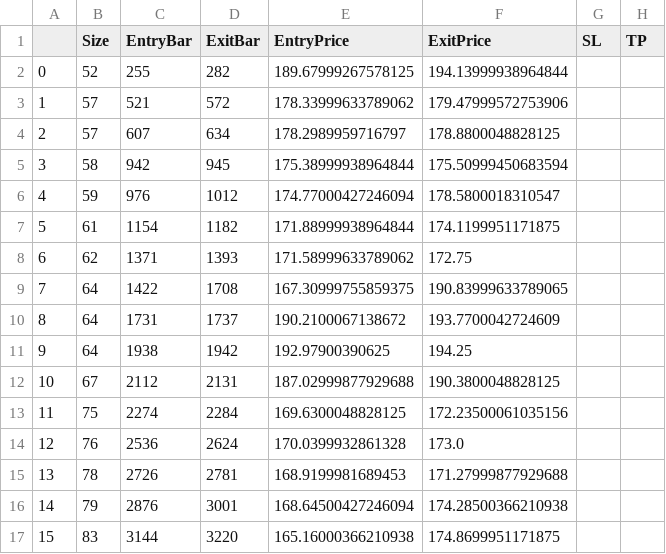
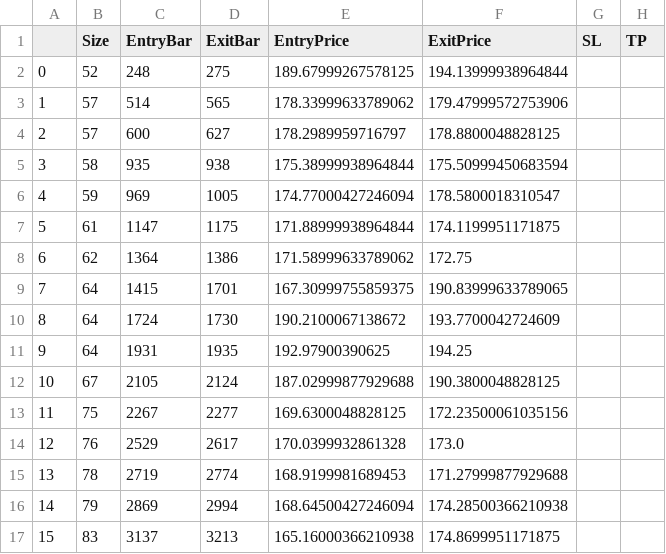
Before and after one commit to LinderCa/Notebooks_Trading, a CSV file: notebooks/data/backtesting/trades_AAPL.csv, drawn as a sheet; only a part is shown; the diff covers the shown part only; the diff names each change by its address in the sheet, - before the commit and + after, or states it on an @@ line.

Commit message:
Actualizar resultados del notebook

```diff
--- a/notebooks/data/backtesting/trades_AAPL.csv
+++ b/notebooks/data/backtesting/trades_AAPL.csv
-C2 (EntryBar): 255
+C2 (EntryBar): 248
-D2 (ExitBar): 282
+D2 (ExitBar): 275
-C3 (EntryBar): 521
+C3 (EntryBar): 514
-D3 (ExitBar): 572
+D3 (ExitBar): 565
-C4 (EntryBar): 607
+C4 (EntryBar): 600
-D4 (ExitBar): 634
+D4 (ExitBar): 627
-C5 (EntryBar): 942
+C5 (EntryBar): 935
-D5 (ExitBar): 945
+D5 (ExitBar): 938
-C6 (EntryBar): 976
+C6 (EntryBar): 969
-D6 (ExitBar): 1012
+D6 (ExitBar): 1005
-C7 (EntryBar): 1154
+C7 (EntryBar): 1147
-D7 (ExitBar): 1182
+D7 (ExitBar): 1175
-C8 (EntryBar): 1371
+C8 (EntryBar): 1364
-D8 (ExitBar): 1393
+D8 (ExitBar): 1386
-C9 (EntryBar): 1422
+C9 (EntryBar): 1415
-D9 (ExitBar): 1708
+D9 (ExitBar): 1701
-C10 (EntryBar): 1731
+C10 (EntryBar): 1724
-D10 (ExitBar): 1737
+D10 (ExitBar): 1730
-C11 (EntryBar): 1938
+C11 (EntryBar): 1931
-D11 (ExitBar): 1942
+D11 (ExitBar): 1935
-C12 (EntryBar): 2112
+C12 (EntryBar): 2105
-D12 (ExitBar): 2131
+D12 (ExitBar): 2124
-C13 (EntryBar): 2274
+C13 (EntryBar): 2267
-D13 (ExitBar): 2284
+D13 (ExitBar): 2277
-C14 (EntryBar): 2536
+C14 (EntryBar): 2529
-D14 (ExitBar): 2624
+D14 (ExitBar): 2617
-C15 (EntryBar): 2726
+C15 (EntryBar): 2719
-D15 (ExitBar): 2781
+D15 (ExitBar): 2774
-C16 (EntryBar): 2876
+C16 (EntryBar): 2869
-D16 (ExitBar): 3001
+D16 (ExitBar): 2994
-C17 (EntryBar): 3144
+C17 (EntryBar): 3137
-D17 (ExitBar): 3220
+D17 (ExitBar): 3213
```
Also changed, not shown: 31 edited cells elsewhere in this file, notebooks/data/backtesting/result.csv, notebooks/data/backtesting/trades_META.csv, 5 other files.
